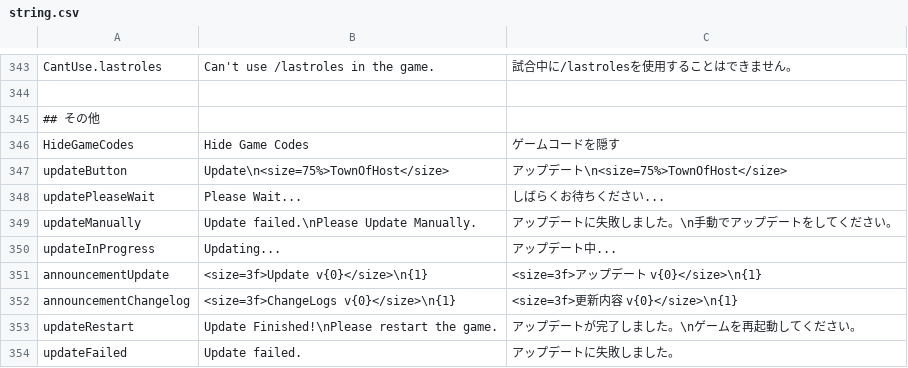
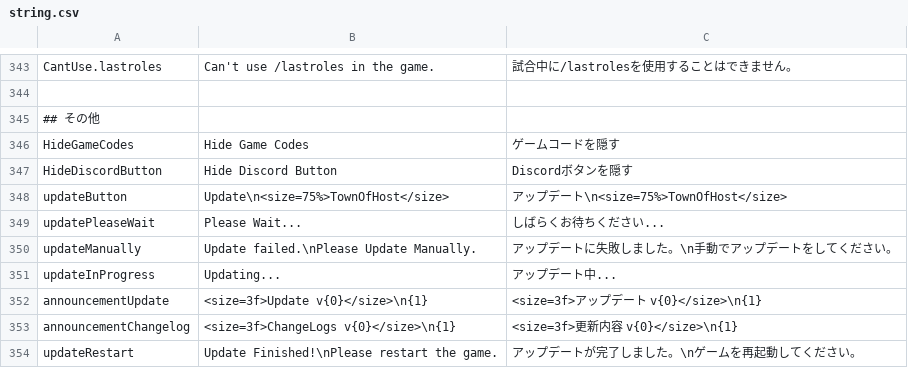
Before and after one commit to tukasa0001/TownOfHost, a CSV file: Resources/string.csv, drawn as a sheet; only a part is shown, gaps mark what is left out; the shorter side is filled out with more unchanged rows.

Commit message:
Discordボタンを隠す設定を追加

```diff
--- a/Resources/string.csv
+++ b/Resources/string.csv
@@ -346,2 +346,3 @@ CantUse.lastroles,Can't use /lastroles in the game.,試合中に/lastrolesを使
 HideGameCodes,Hide Game Codes,ゲームコードを隠す
+HideDiscordButton,Hide Discord Button,Discordボタンを隠す
 updateButton,Update\n<size=75%>TownOfHost</size>,アップデート\n<size=75%>TownOfHost</size>
```
Also changed, not shown: 3 other files.
